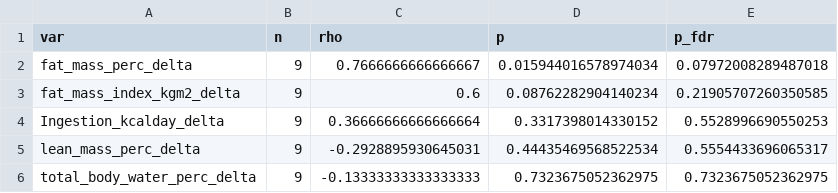
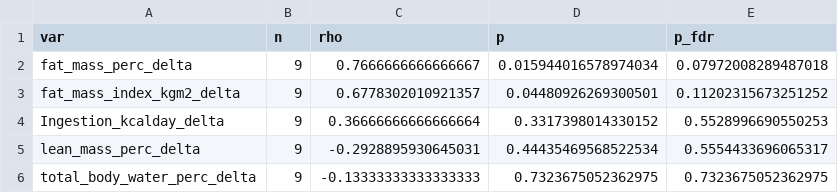
Before and after one commit to nbastonpaz/Thesis_CF_ETI_Microbiota, a CSV file: results/chapter_II/clinical_outcomes_and_microbiota_correlations/increased_BMI_correlations/body_composition/spearman_screening_BMIz_vs_bodycomp_deltas_FDR.csv, drawn as a sheet.

```diff
--- a/results/chapter_II/clinical_outcomes_and_microbiota_correlations/increased_BMI_correlations/body_composition/spearman_screening_BMIz_vs_bodycomp_deltas_FDR.csv
+++ b/results/chapter_II/clinical_outcomes_and_microbiota_correlations/increased_BMI_correlations/body_composition/spearman_screening_BMIz_vs_bodycomp_deltas_FDR.csv
@@ -2,3 +2,3 @@
 "fat_mass_perc_delta",9,0.7666666666666667,0.015944016578974034,0.07972008289487018
-"fat_mass_index_kgm2_delta",9,0.6,0.08762282904140234,0.21905707260350585
+"fat_mass_index_kgm2_delta",9,0.6778302010921357,0.04480926269300501,0.11202315673251252
 "Ingestion_kcalday_delta",9,0.36666666666666664,0.3317398014330152,0.5528996690550253
```
Also changed, not shown: data/chapter_II/clinical_outcomes/bioimpedance_nutri_ped.csv, results/chapter_II/clinical_outcomes_and_microbiota_correlations/bioimpedance/bioimpedance_stats.csv, 25 other files.
